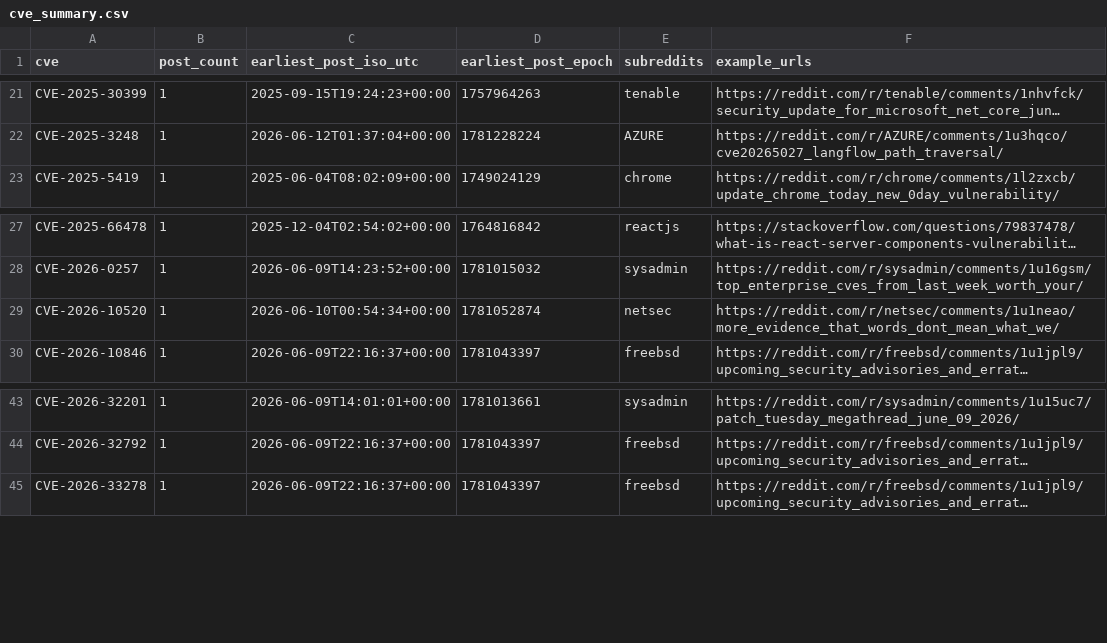
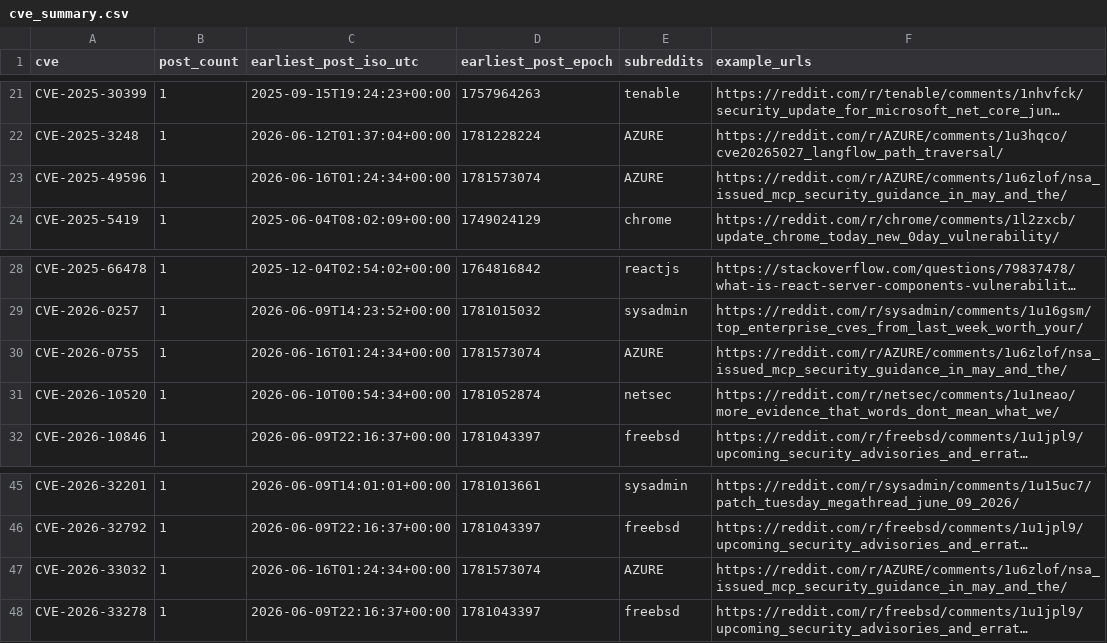
Before and after one commit to therohantilwani/Reddit_CVE_detection, a CSV file: data/cve_summary.csv, drawn as a sheet; only a part is shown, gaps mark what is left out; long unchanged cells end in …; the diff names each change by its address in the sheet, - before the commit and + after, or states it on an @@ line.

```diff
--- a/data/cve_summary.csv
+++ b/data/cve_summary.csv
+row 23: CVE-2025-49596 | 1 | 2026-06-16T01:24:34+00:00 | 1781573074 | AZURE | https://reddit.com/r/AZURE/comments/1u6zlof/nsa_issued_mcp_security_guidance_in_may_and_the/
+row 30: CVE-2026-0755 | 1 | 2026-06-16T01:24:34+00:00 | 1781573074 | AZURE | https://reddit.com/r/AZURE/comments/1u6zlof/nsa_issued_mcp_security_guidance_in_may_and_the/
+row 47: CVE-2026-33032 | 1 | 2026-06-16T01:24:34+00:00 | 1781573074 | AZURE | https://reddit.com/r/AZURE/comments/1u6zlof/nsa_issued_mcp_security_guidance_in_may_and_the/
```
Also changed, not shown: data/cve_lead_time.csv, data/nvd_fetch_failures.csv, 3 other files.
